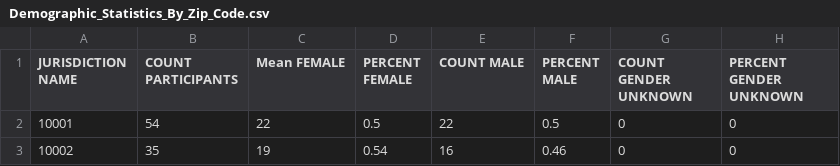
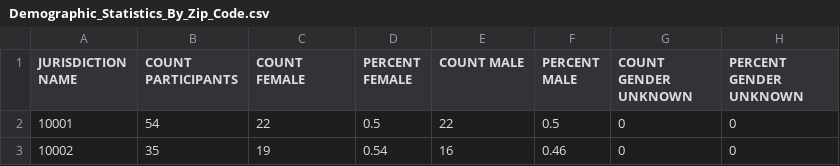
Before and after one commit to sfyzia/hello-world, a CSV file: Demographic_Statistics_By_Zip_Code.csv, drawn as a sheet; only a part is shown; the diff names each change by its address in the sheet, - before the commit and + after, or states it on an @@ line.

Commit message:
Pushed from Domino: https://trial.dominodatalab.com/u/sfyzia/Test/runs/5ae2c14ce4b0ae7ccca116d0

```diff
--- a/Demographic_Statistics_By_Zip_Code.csv
+++ b/Demographic_Statistics_By_Zip_Code.csv
-C1: Mean FEMALE
+C1: COUNT FEMALE
```
